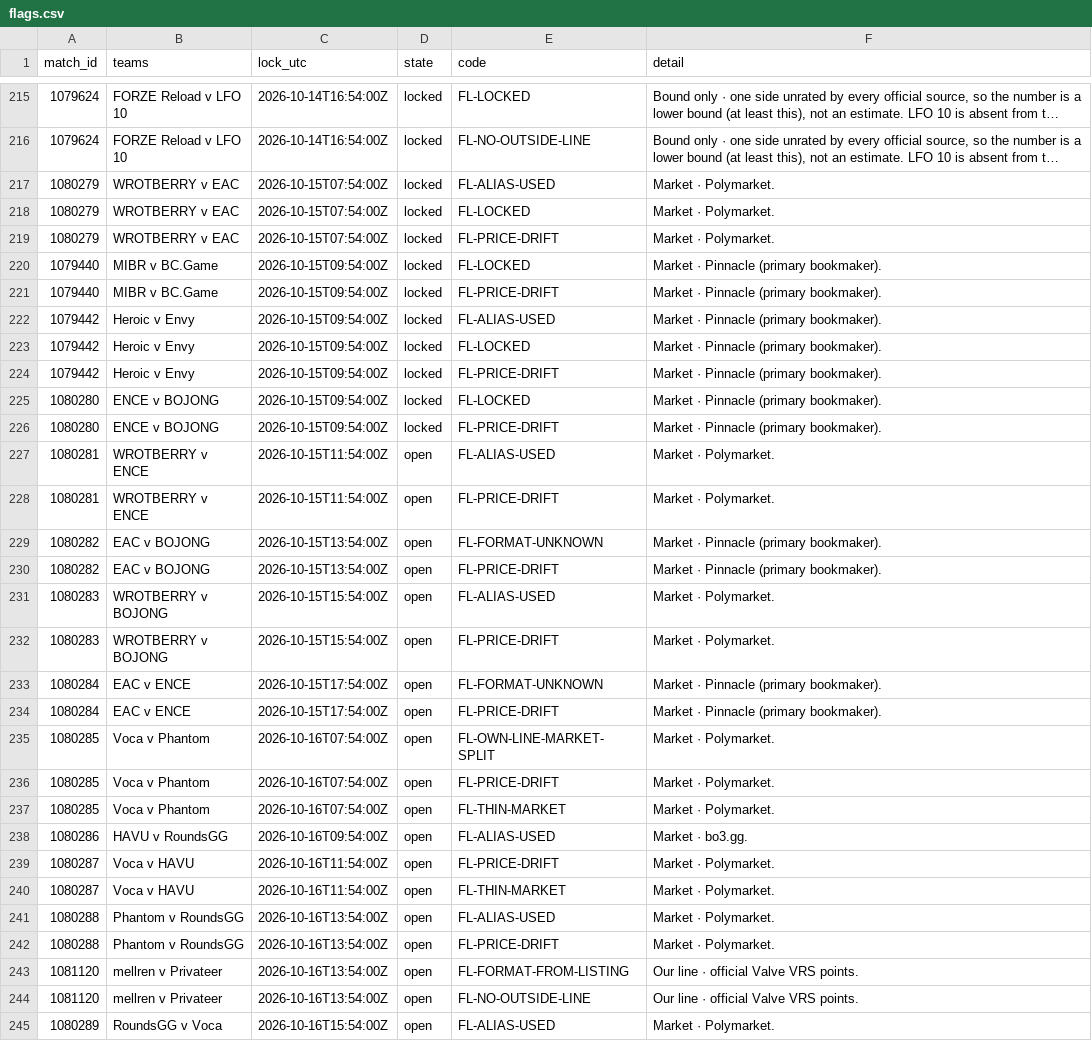
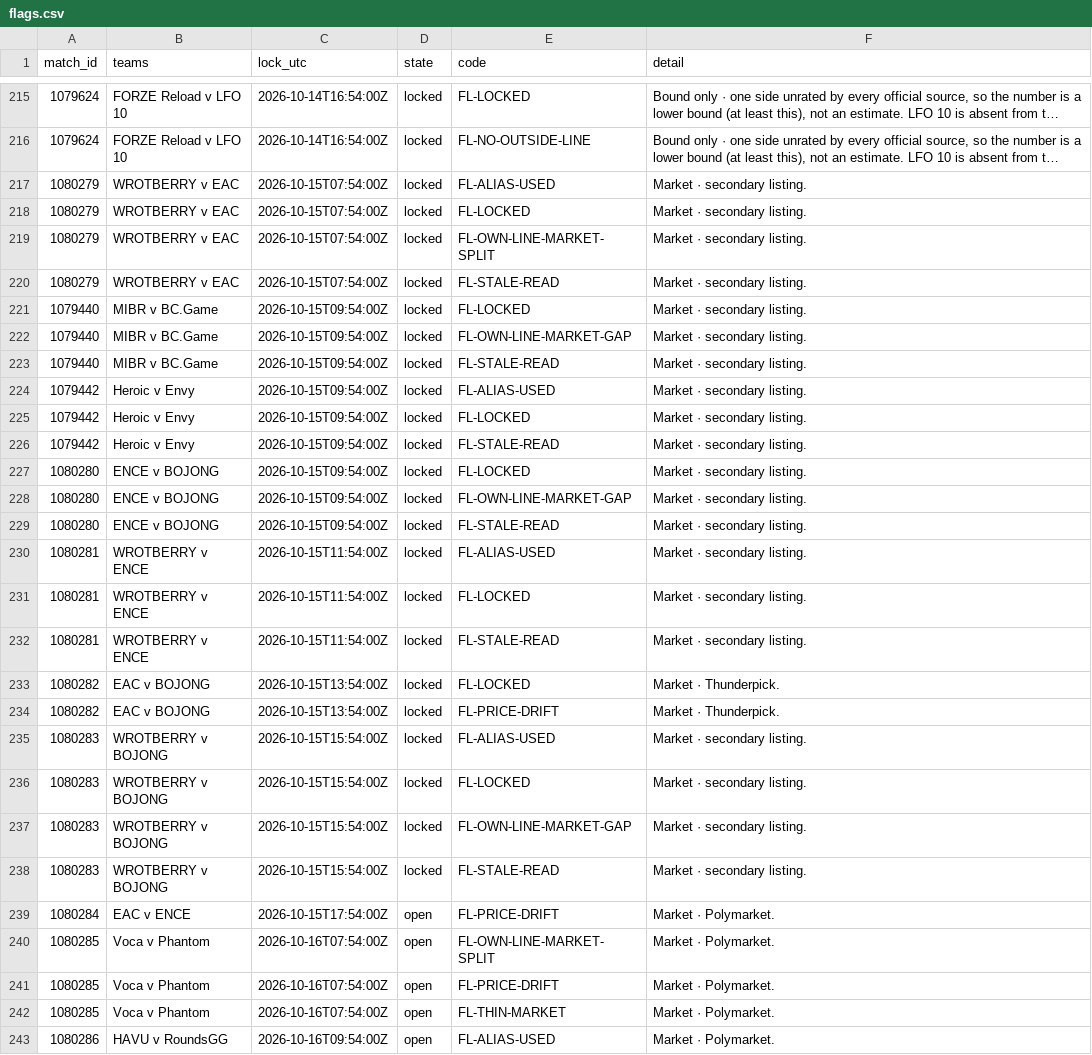
Before and after one commit to buffedlizard55-lab/MaltaProj1, a CSV file: livelines/data/flags.csv, drawn as a sheet; only a part is shown, gaps mark what is left out; the shorter side is filled out with more unchanged rows; long unchanged cells end in …; removed rows and columns are numbered as before the commit, all else as after; the diff covers the shown part only; the diff names each change by its address in the sheet, - before the commit and + after, or states it on an @@ line.

```diff
--- a/livelines/data/flags.csv
+++ b/livelines/data/flags.csv
-F217:F218 (detail): Market · Polymarket.
+F217:F218 (detail): Market · secondary listing.
+row 219: 1080279 | WROTBERRY v EAC | 2026-10-15T07:54:00Z | locked | FL-OWN-LINE-MARKET-SPLIT | Market · secondary listing.
-E220 (code): FL-PRICE-DRIFT
+E220 (code): FL-STALE-READ
-F220 (detail): Market · Polymarket.
+F220 (detail): Market · secondary listing.
-F221 (detail): Market · Pinnacle (primary bookmaker).
+F221 (detail): Market · secondary listing.
+row 222: 1079440 | MIBR v BC.Game | 2026-10-15T09:54:00Z | locked | FL-OWN-LINE-MARKET-GAP | Market · secondary listing.
-E223 (code): FL-PRICE-DRIFT
+E223 (code): FL-STALE-READ
-F223:F227 (detail): Market · Pinnacle (primary bookmaker).
+F223:F227 (detail): Market · secondary listing.
-E226 (code): FL-PRICE-DRIFT
+E226 (code): FL-STALE-READ
+row 228: 1080280 | ENCE v BOJONG | 2026-10-15T09:54:00Z | locked | FL-OWN-LINE-MARKET-GAP | Market · secondary listing.
-E229 (code): FL-PRICE-DRIFT
+E229 (code): FL-STALE-READ
-F229 (detail): Market · Pinnacle (primary bookmaker).
+F229 (detail): Market · secondary listing.
-D230 (state): open
+D230 (state): locked
-F230 (detail): Market · Polymarket.
+F230 (detail): Market · secondary listing.
+row 231: 1080281 | WROTBERRY v ENCE | 2026-10-15T11:54:00Z | locked | FL-LOCKED | Market · secondary listing.
-D232:D235 (state): open
+D232:D235 (state): locked
-E232 (code): FL-PRICE-DRIFT
+E232 (code): FL-STALE-READ
-F232 (detail): Market · Polymarket.
+F232 (detail): Market · secondary listing.
-E233 (code): FL-FORMAT-UNKNOWN
+E233 (code): FL-LOCKED
-F233:F234 (detail): Market · Pinnacle (primary bookmaker).
+F233:F234 (detail): Market · Thunderpick.
-F235 (detail): Market · Polymarket.
+F235 (detail): Market · secondary listing.
+row 236: 1080283 | WROTBERRY v BOJONG | 2026-10-15T15:54:00Z | locked | FL-LOCKED | Market · secondary listing.
+row 237: 1080283 | WROTBERRY v BOJONG | 2026-10-15T15:54:00Z | locked | FL-OWN-LINE-MARKET-GAP | Market · secondary listing.
-D238 (state): open
+D238 (state): locked
-E238 (code): FL-PRICE-DRIFT
+E238 (code): FL-STALE-READ
-F238 (detail): Market · Polymarket.
+F238 (detail): Market · secondary listing.
-row 233: 1080284 | EAC v ENCE | 2026-10-15T17:54:00Z | open | FL-FORMAT-UNKNOWN | Market · Pinnacle (primary bookmaker).
-F239 (detail): Market · Pinnacle (primary bookmaker).
+F239 (detail): Market · Polymarket.
-F243 (detail): Market · bo3.gg.
+F243 (detail): Market · Polymarket.
```
Also changed, not shown: 2 added rows elsewhere in this file, livelines/data/picks.csv, livelines/data/sources.csv, 11 other files.
